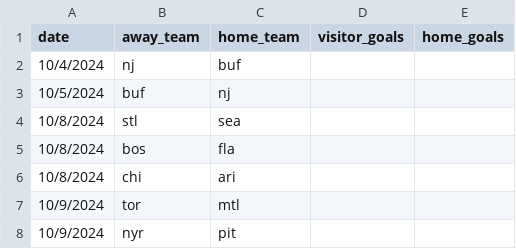
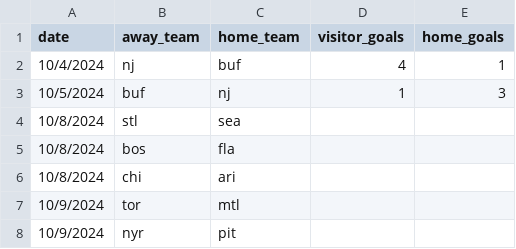
Before and after one commit to stevenpfaff/HockeySimulator, a CSV file: matchupsv2.csv, drawn as a sheet; only a part is shown.

Commit message:
added overtime logic to future matchups

```diff
--- a/matchupsv2.csv
+++ b/matchupsv2.csv
@@ -1,4 +1,4 @@
 date,away_team,home_team,visitor_goals,home_goals
-10/4/2024,nj,buf,,
-10/5/2024,buf,nj,,
+10/4/2024,nj,buf,4,1
+10/5/2024,buf,nj,1,3
 10/8/2024,stl,sea,,
```
Also changed, not shown: 5 other files.
